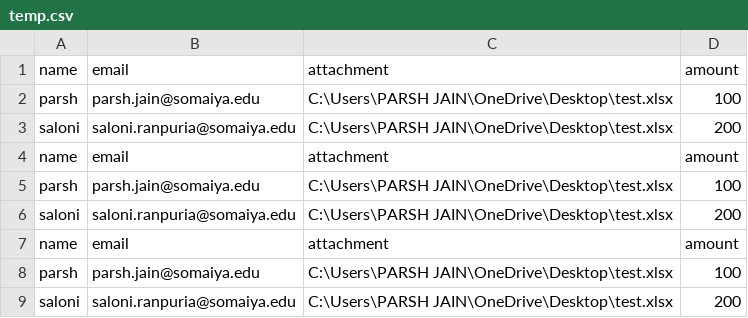
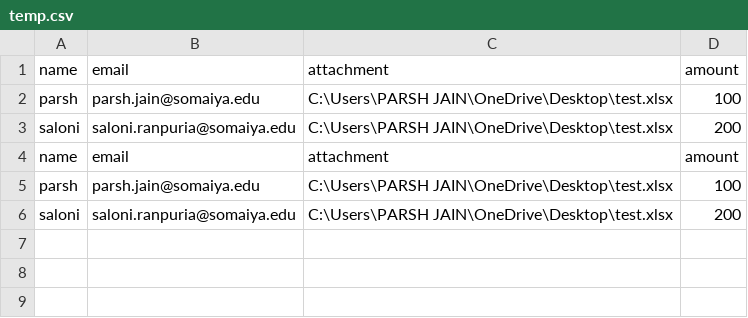
Before and after one commit to Parsh06/Automatic-Email-Sender, a CSV file: temp.csv, drawn as a sheet; the diff names each change by its address in the sheet, - before the commit and + after, or states it on an @@ line.

```diff
--- a/temp.csv
+++ b/temp.csv
-row 7: name | email | attachment | amount
-row 8: parsh | parsh.jain@somaiya.edu | C:\Users\PARSH JAIN\OneDrive\Desktop\test.xlsx | 100
-row 9: saloni | saloni.ranpuria@somaiya.edu | C:\Users\PARSH JAIN\OneDrive\Desktop\test.xlsx | 200
```
Also changed, not shown: 9 other files.
